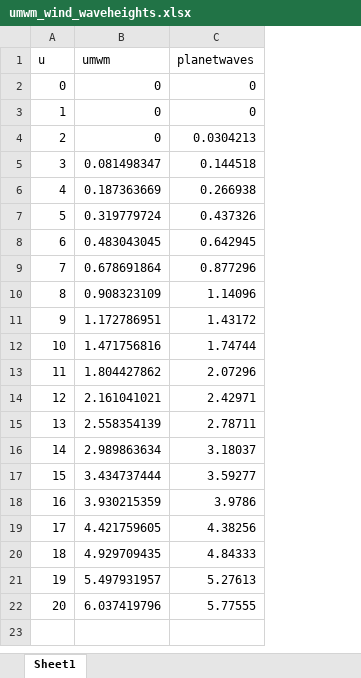
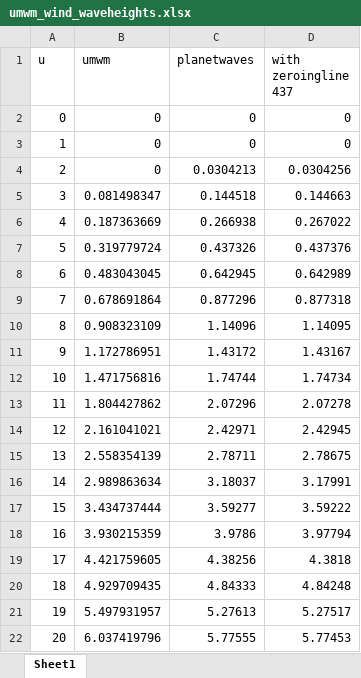
Before and after one commit to Cornell-MIT/PlanetWaves, an Excel workbook: validation/umwm_wind_waveheights.xlsx, sheet Sheet1, drawn as a sheet; values as stored, in another font and other column widths than the file's, no borders; the diff names each change by its address in the sheet, - before the commit and + after, or states it on an @@ line.

```diff
--- a/validation/umwm_wind_waveheights.xlsx (sheet Sheet1)
+++ b/validation/umwm_wind_waveheights.xlsx (sheet Sheet1)
+column D (with zeroingline 437), rows 2-22: 0 | 0 | 0.0304256 | 0.144663 | 0.267022 | 0.437376 | 0.642989 | 0.877318 | 1.14095 | 1.43167 | 1.74734 | 2.07278 | 2.42945 | 2.78675 | 3.17991 | 3.59222 | 3.97794 | 4.3818 | 4.84248 | 5.27517 | 5.77453
```
Also changed, not shown: 32 other files.
